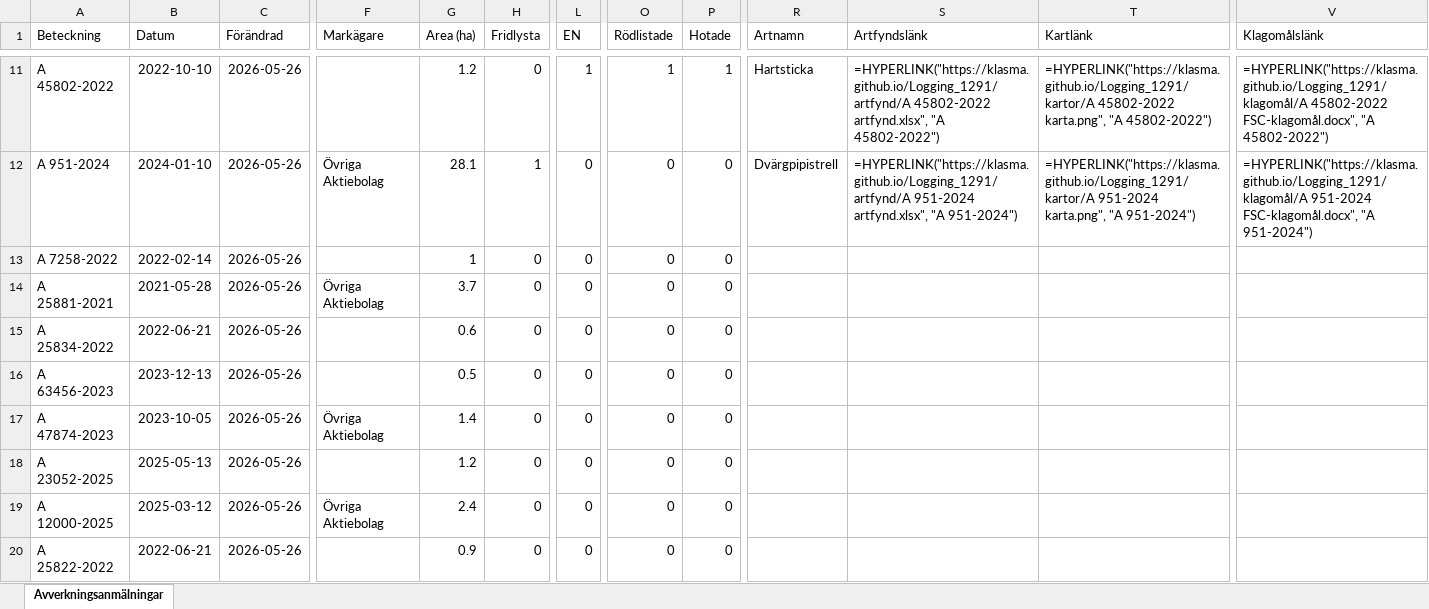
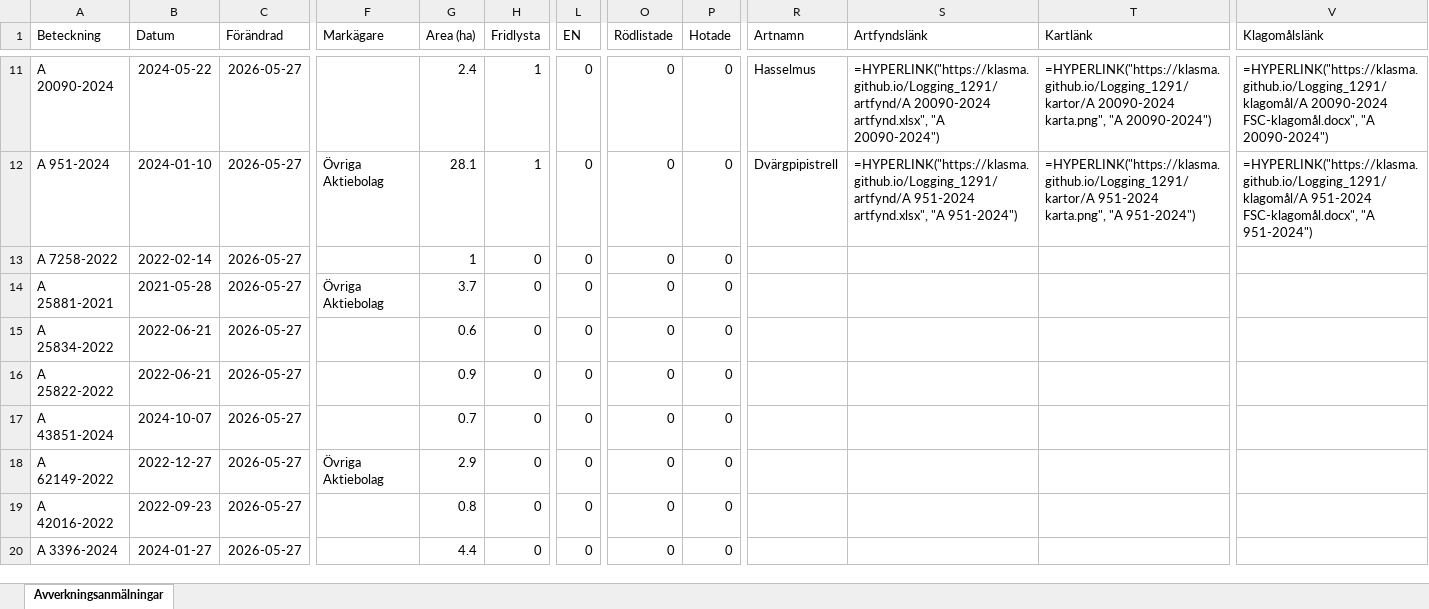
Before and after one commit to klasma/Logging_1291, an Excel workbook: Översikt SIMRISHAMN.xlsx, sheet Avverkningsanmälningar, drawn as a sheet; only a part is shown, gaps mark what is left out; values as stored, in another font and other column widths than the file's, no borders; formulas without a stored value are shown as written; the diff covers the shown part only; the diff names each change by its address in the sheet, - before the commit and + after, or states it on an @@ line.

```diff
--- a/Översikt SIMRISHAMN.xlsx (sheet Avverkningsanmälningar)
+++ b/Översikt SIMRISHAMN.xlsx (sheet Avverkningsanmälningar)
-A11 (Beteckning): A 45802-2022
+A11 (Beteckning): A 20090-2024
-B11 (Datum): 2022-10-10
+B11 (Datum): 2024-05-22
-C11:C20 (Förändrad): 2026-05-26
+C11:C20 (Förändrad): 2026-05-27
-G11 (Area (ha)): 1.2
+G11 (Area (ha)): 2.4
-H11 (Fridlysta): 0
+H11 (Fridlysta): 1
-L11 (EN): 1
+L11 (EN): 0
-O11 (Rödlistade): 1
+O11 (Rödlistade): 0
-P11 (Hotade): 1
+P11 (Hotade): 0
-R11 (Artnamn): Hartsticka
+R11 (Artnamn): Hasselmus
-S11 (Artfyndslänk): =HYPERLINK("https://klasma.github.io/Logging_1291/artfynd/A 45802-2022 artfynd.xlsx", "A 45802-2022")
+S11 (Artfyndslänk): =HYPERLINK("https://klasma.github.io/Logging_1291/artfynd/A 20090-2024 artfynd.xlsx", "A 20090-2024")
-T11 (Kartlänk): =HYPERLINK("https://klasma.github.io/Logging_1291/kartor/A 45802-2022 karta.png", "A 45802-2022")
+T11 (Kartlänk): =HYPERLINK("https://klasma.github.io/Logging_1291/kartor/A 20090-2024 karta.png", "A 20090-2024")
-V11 (Klagomålslänk): =HYPERLINK("https://klasma.github.io/Logging_1291/klagomål/A 45802-2022 FSC-klagomål.docx", "A 45802-2022")
+V11 (Klagomålslänk): =HYPERLINK("https://klasma.github.io/Logging_1291/klagomål/A 20090-2024 FSC-klagomål.docx", "A 20090-2024")
-A16 (Beteckning): A 63456-2023
+A16 (Beteckning): A 25822-2022
-B16 (Datum): 2023-12-13
+B16 (Datum): 2022-06-21
-G16 (Area (ha)): 0.5
+G16 (Area (ha)): 0.9
-A17 (Beteckning): A 47874-2023
+A17 (Beteckning): A 43851-2024
-B17 (Datum): 2023-10-05
+B17 (Datum): 2024-10-07
-F17 (Markägare): Övriga Aktiebolag
+F17 (Markägare): (empty)
-G17 (Area (ha)): 1.4
+G17 (Area (ha)): 0.7
-A18 (Beteckning): A 23052-2025
+A18 (Beteckning): A 62149-2022
-B18 (Datum): 2025-05-13
+B18 (Datum): 2022-12-27
-F18 (Markägare): (empty)
+F18 (Markägare): Övriga Aktiebolag
-G18 (Area (ha)): 1.2
+G18 (Area (ha)): 2.9
-A19 (Beteckning): A 12000-2025
+A19 (Beteckning): A 42016-2022
-B19 (Datum): 2025-03-12
+B19 (Datum): 2022-09-23
-F19 (Markägare): Övriga Aktiebolag
+F19 (Markägare): (empty)
-G19 (Area (ha)): 2.4
+G19 (Area (ha)): 0.8
-A20 (Beteckning): A 25822-2022
+A20 (Beteckning): A 3396-2024
-B20 (Datum): 2022-06-21
+B20 (Datum): 2024-01-27
-G20 (Area (ha)): 0.9
+G20 (Area (ha)): 4.4
```
Also changed, not shown: 416 edited cells elsewhere in this sheet, artfynd/A 18589-2022 artfynd.xlsx, artfynd/A 20090-2024 artfynd.xlsx, 56 other files.
